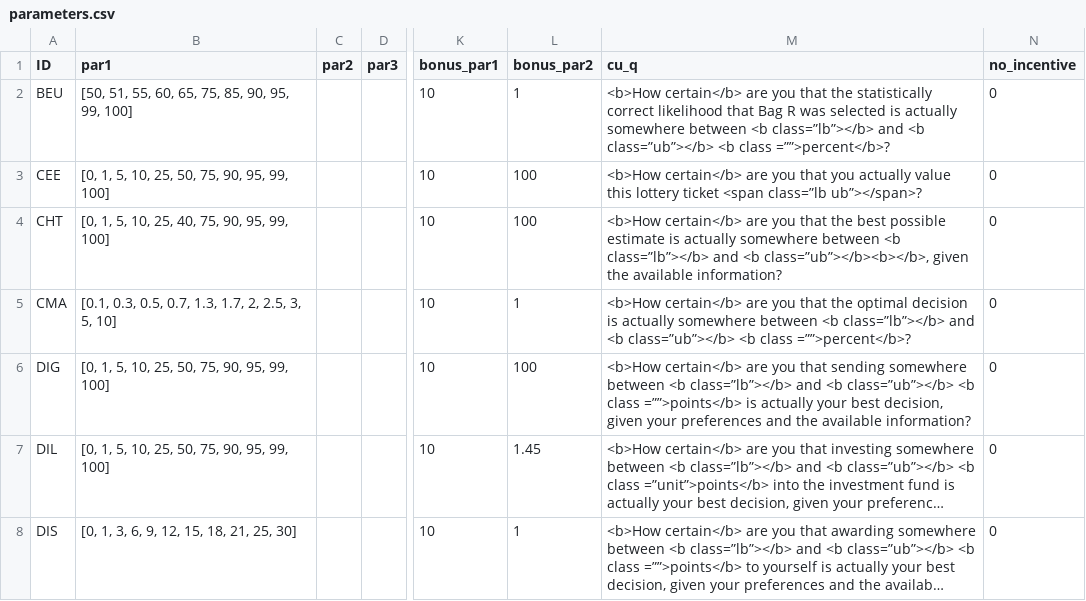
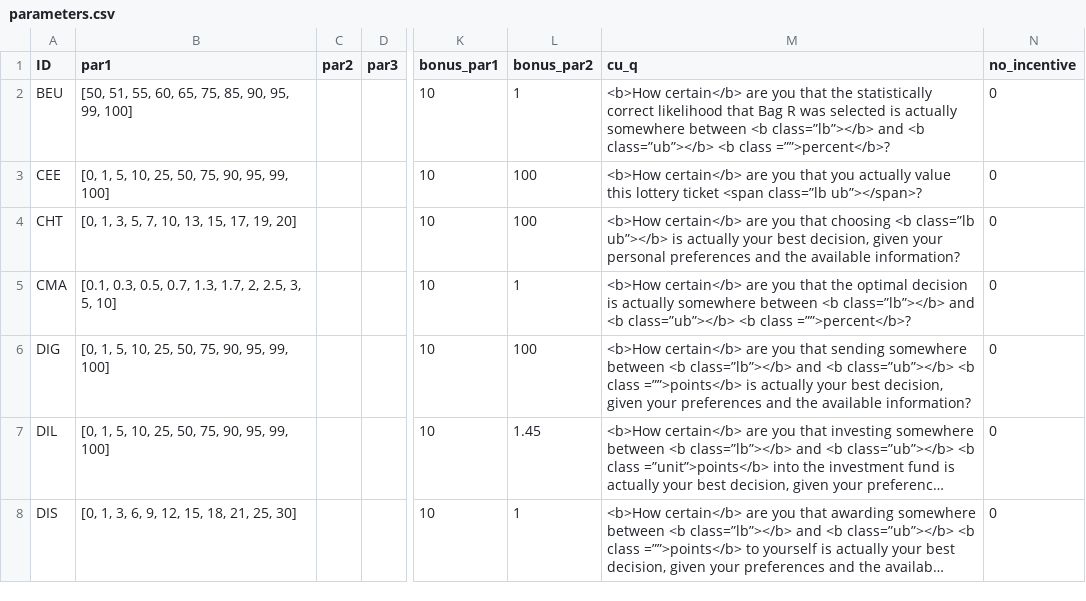
Before and after one commit to jeffreyyang97/Attenuation, a CSV file: Instructions/html/parameters.csv, drawn as a sheet; only a part is shown, gaps mark what is left out; long unchanged cells end in …; the diff names each change by its address in the sheet, - before the commit and + after, or states it on an @@ line.

Commit message:
whole survey

```diff
--- a/Instructions/html/parameters.csv
+++ b/Instructions/html/parameters.csv
-B4 (par1): [0, 1, 5, 10, 25, 40, 75, 90, 95, 99, 100]
+B4 (par1): [0, 1, 3, 5, 7, 10, 13, 15, 17, 19, 20]
-M4 (cu_q): …you that the best possible estimate is actually somewhere between <b class=”lb”></b> and <b class=”ub”></b><b></b>, given the available…
+M4 (cu_q): …you that choosing <b class=”lb ub”></b> is actually your best decision, given your personal preferences and the available…
```
